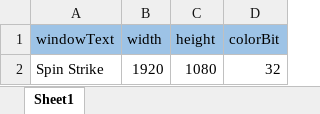
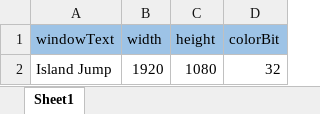
Before and after one commit to Lukia56/IslandJump, an Excel workbook: Resources/MasterData/WindowConfigs.xlsm, sheet Sheet1, drawn as a sheet; values as stored, in another font and other column widths than the file's, no borders; the diff names each change by its address in the sheet, - before the commit and + after, or states it on an @@ line.

```diff
--- a/Resources/MasterData/WindowConfigs.xlsm (sheet Sheet1)
+++ b/Resources/MasterData/WindowConfigs.xlsm (sheet Sheet1)
-A2 (windowText): Spin Strike
+A2 (windowText): Island Jump
```
Also changed, not shown: 1 other file.
